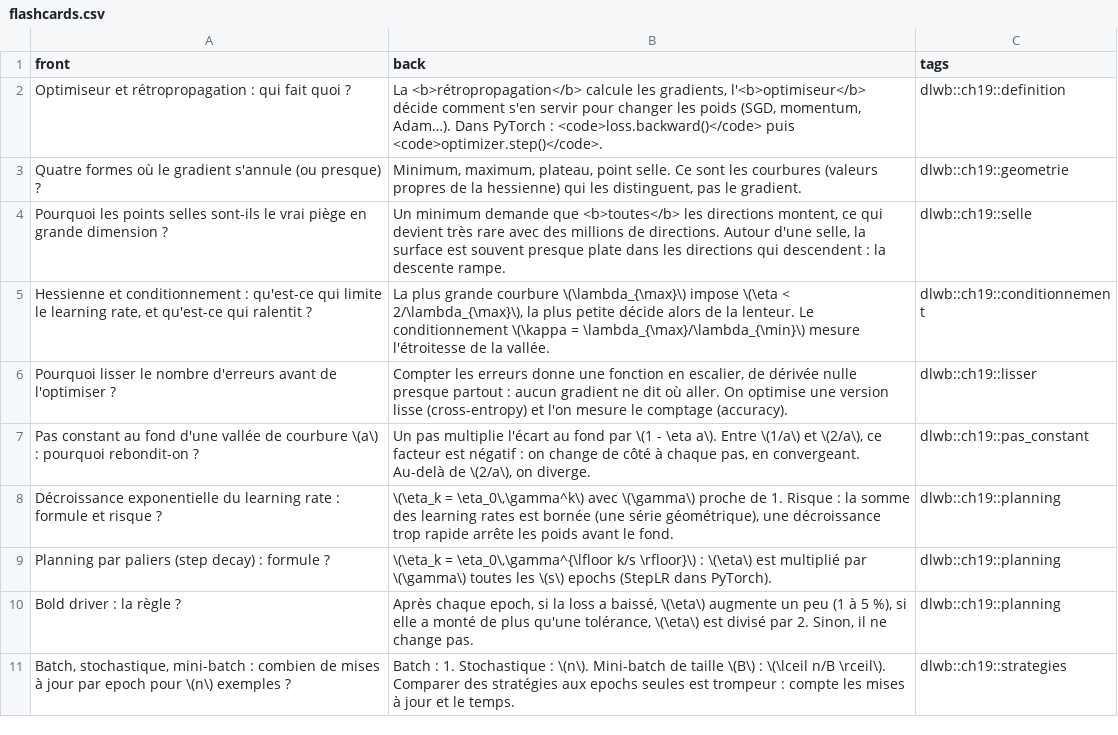
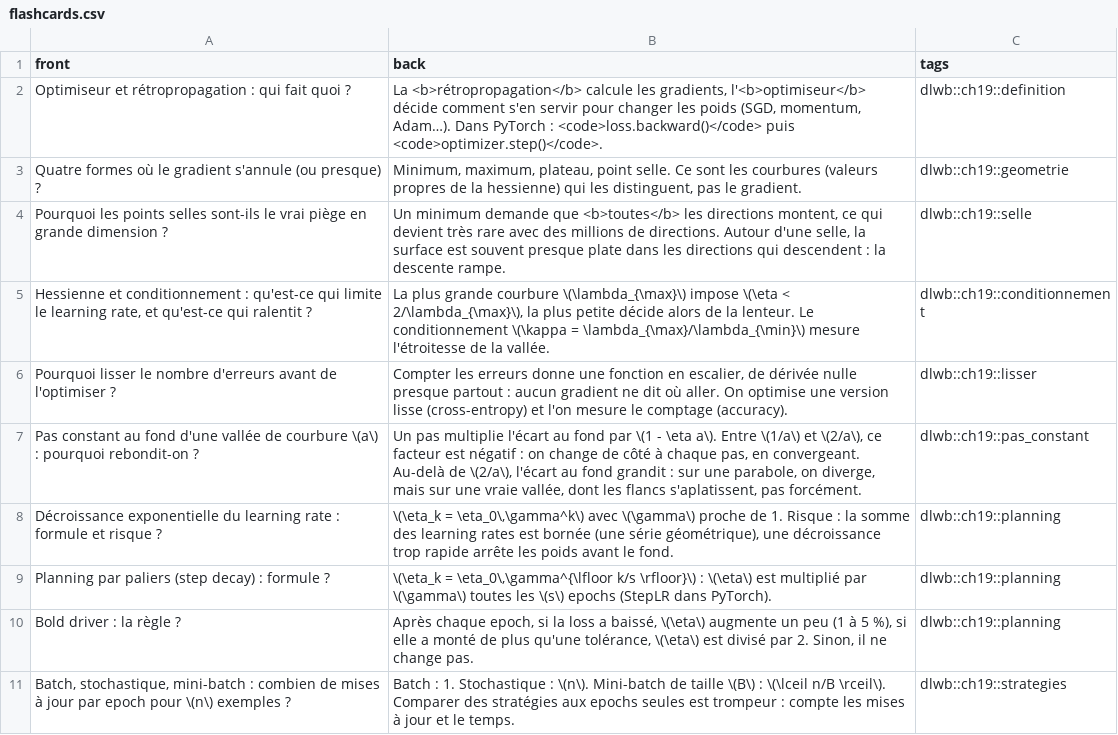
Before and after one commit to cemah2/workbookIA, a CSV file: chapitres/ch19_optimiseurs/flashcards.csv, drawn as a sheet; only a part is shown.

```diff
--- a/chapitres/ch19_optimiseurs/flashcards.csv
+++ b/chapitres/ch19_optimiseurs/flashcards.csv
@@ -6,3 +6,3 @@ Hessienne et conditionnement : qu'est-ce qui limite le learning rate, et qu'est-
 Pourquoi lisser le nombre d'erreurs avant de l'optimiser ?;Compter les erreurs donne une fonction en escalier, de dérivée nulle presque partout : aucun gradient ne dit où aller. On optimise une version lisse (cross-entropy) et l'on mesure le comptage (accuracy).;dlwb::ch19::lisser
-Pas constant au fond d'une vallée de courbure \(a\) : pourquoi rebondit-on ?;Un pas multiplie l'écart au fond par \(1 - \eta a\). Entre \(1/a\) et \(2/a\), ce facteur est négatif : on change de côté à chaque pas, en convergeant. Au-delà de \(2/a\), on diverge.;dlwb::ch19::pas_constant
+Pas constant au fond d'une vallée de courbure \(a\) : pourquoi rebondit-on ?;Un pas multiplie l'écart au fond par \(1 - \eta a\). Entre \(1/a\) et \(2/a\), ce facteur est négatif : on change de côté à chaque pas, en convergeant. Au-delà de \(2/a\), l'écart au fond grandit : sur une parabole, on diverge, mais sur une vraie vallée, dont les flancs s'aplatissent, pas forcément.;dlwb::ch19::pas_constant
 Décroissance exponentielle du learning rate : formule et risque ?;\(\eta_k = \eta_0\,\gamma^k\) avec \(\gamma\) proche de 1. Risque : la somme des learning rates est bornée (une série géométrique), une décroissance trop rapide arrête les poids avant le fond.;dlwb::ch19::planning
```
Also changed, not shown: 17 other files.
